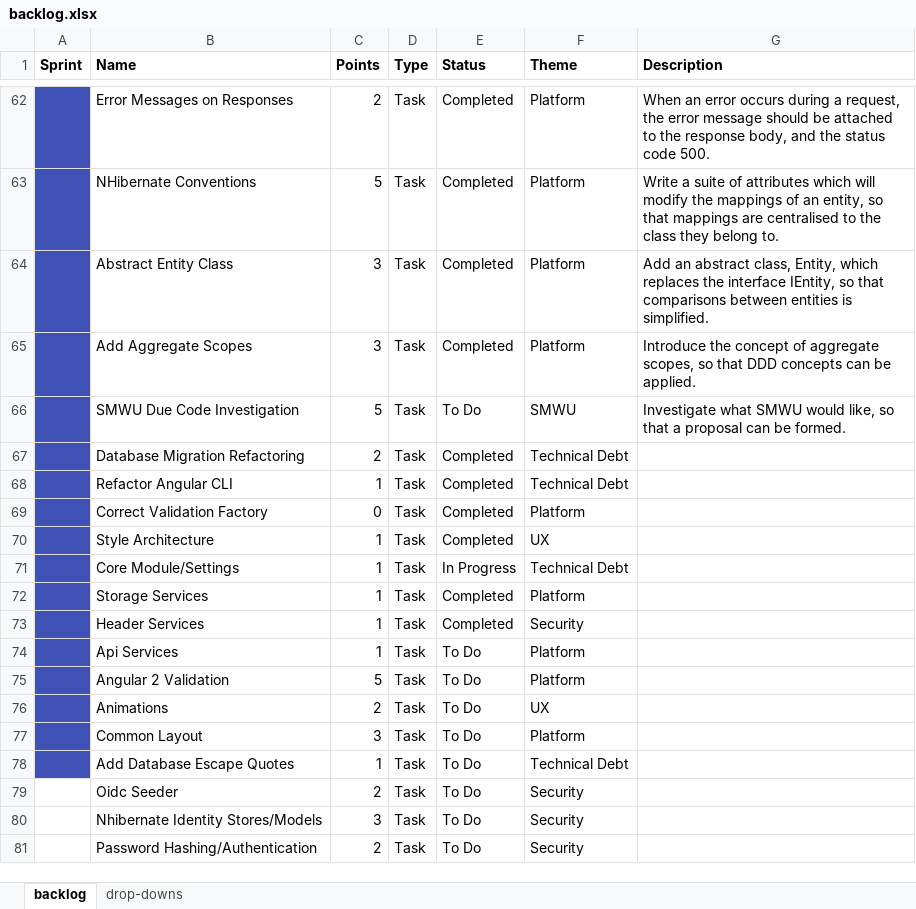
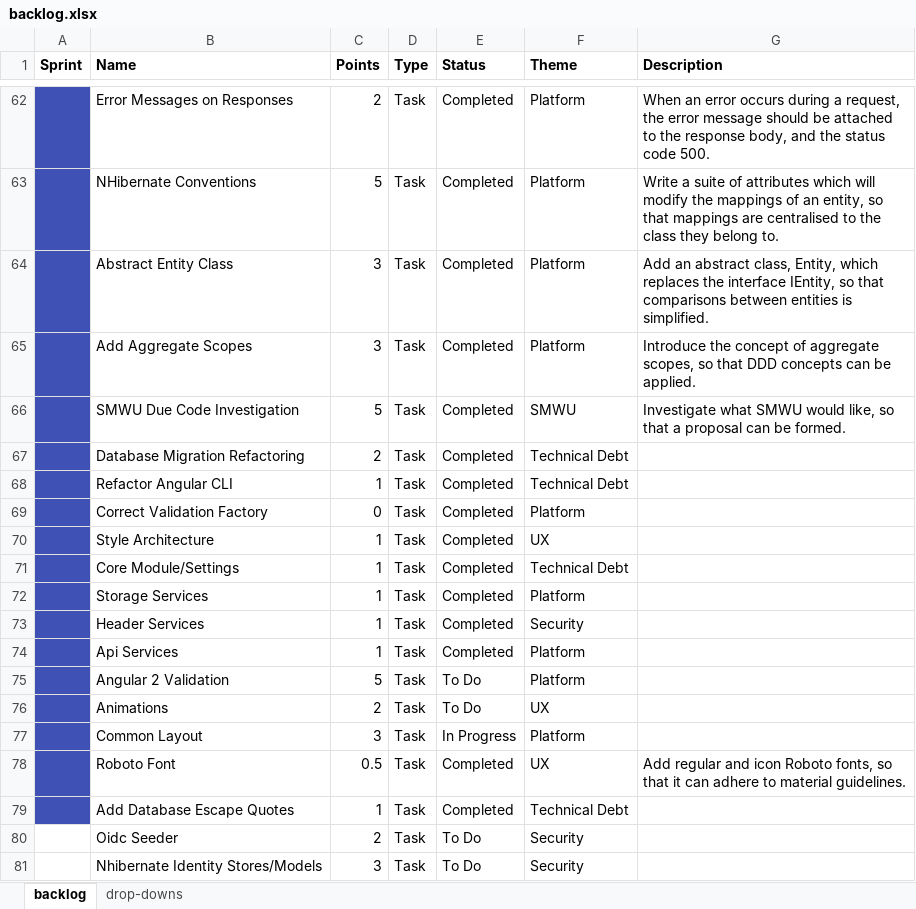
Before and after one commit to jonathanburrows/lavalav-legacy, an Excel workbook: docs/backlog.xlsx, sheet backlog, drawn as a sheet; only a part is shown, gaps mark what is left out; the shorter side is filled out with more unchanged rows; values as stored, in another font and other column widths than the file's, no borders; addresses are those after the commit; the diff names each change by its address in the sheet, - before the commit and + after, or states it on an @@ line.

```diff
--- a/docs/backlog.xlsx (sheet backlog)
+++ b/docs/backlog.xlsx (sheet backlog)
-E66 (Status): To Do
+E66 (Status): Completed
-E71 (Status): In Progress
+E71 (Status): Completed
-E74 (Status): To Do
+E74 (Status): Completed
-E77 (Status): To Do
+E77 (Status): In Progress
+row 78:  | Roboto Font | 0.5 | Task | Completed | UX | Add regular and icon Roboto fonts, so that it can adhere to material guidelines.
-E79 (Status): To Do
+E79 (Status): Completed
```
Also changed, not shown: 24 other files.
